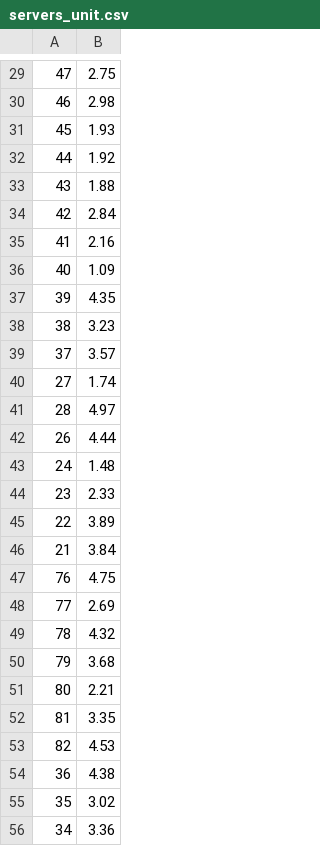
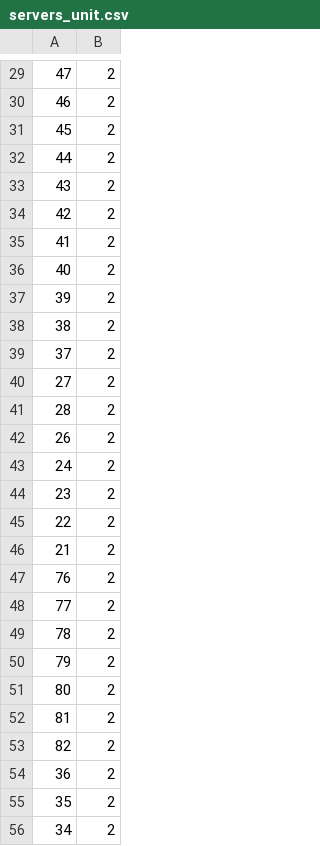
Before and after one commit to daihao42/CDCAlgorithm, a CSV file: CDC_Offline/data/servers_unit.csv, drawn as a sheet; only a part is shown, gaps mark what is left out; the diff covers the shown part only.

```diff
--- a/CDC_Offline/data/servers_unit.csv
+++ b/CDC_Offline/data/servers_unit.csv
@@ -29,28 +29,28 @@
-47,2.75
-46,2.98
-45,1.93
-44,1.92
-43,1.88
-42,2.84
-41,2.16
-40,1.09
-39,4.35
-38,3.23
-37,3.57
-27,1.74
-28,4.97
-26,4.44
-24,1.48
-23,2.33
-22,3.89
-21,3.84
-76,4.75
-77,2.69
-78,4.32
-79,3.68
-80,2.21
-81,3.35
-82,4.53
-36,4.38
-35,3.02
-34,3.36
+47,2
+46,2
+45,2
+44,2
+43,2
+42,2
+41,2
+40,2
+39,2
+38,2
+37,2
+27,2
+28,2
+26,2
+24,2
+23,2
+22,2
+21,2
+76,2
+77,2
+78,2
+79,2
+80,2
+81,2
+82,2
+36,2
+35,2
+34,2
```
Also changed, not shown: 69 edited cells elsewhere in this file, 6 other files.
